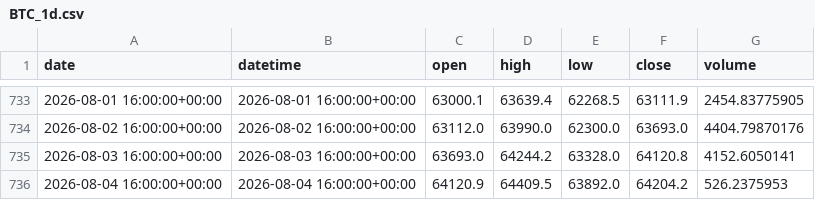
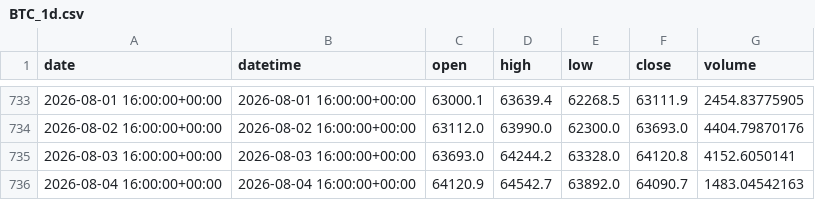
Before and after one commit to yuqiaowu/ai-crypto-agent, a CSV file: csv_data/BTC_1d.csv, drawn as a sheet; only a part is shown, gaps mark what is left out.

```diff
--- a/csv_data/BTC_1d.csv
+++ b/csv_data/BTC_1d.csv
@@ -735,2 +735,2 @@ date,datetime,open,high,low,close,volume
 2026-08-03 16:00:00+00:00,2026-08-03 16:00:00+00:00,63693.0,64244.2,63328.0,64120.8,4152.6050141
-2026-08-04 16:00:00+00:00,2026-08-04 16:00:00+00:00,64120.9,64409.5,63892.0,64204.2,526.2375953
+2026-08-04 16:00:00+00:00,2026-08-04 16:00:00+00:00,64120.9,64542.7,63892.0,64090.7,1483.04542163
```
Also changed, not shown: csv_data/BNB_4h.csv, csv_data/BTC_4h.csv, 20 other files.
